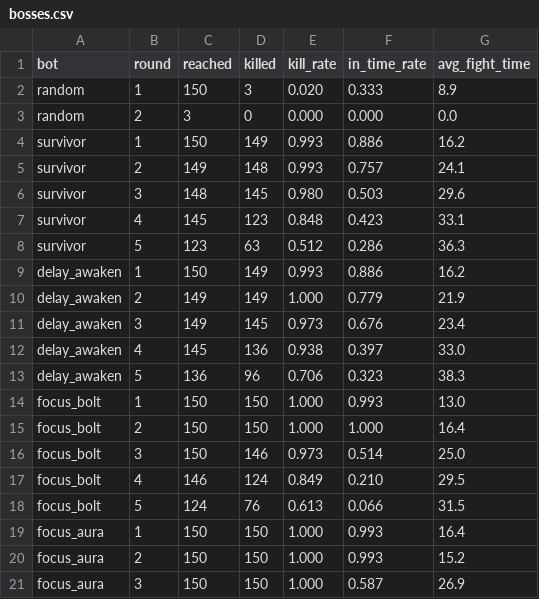
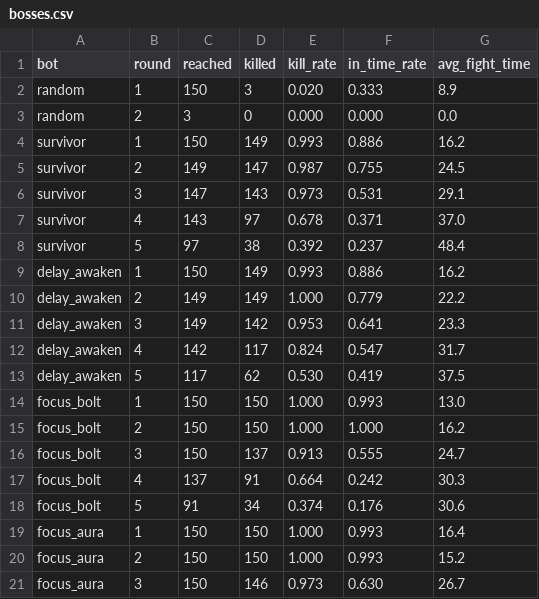
Before and after one commit to kimpro4214/100sec-corps, a CSV file: playtest/legion/bosses.csv, drawn as a sheet; only a part is shown; the diff covers the shown part only.

```diff
--- a/playtest/legion/bosses.csv
+++ b/playtest/legion/bosses.csv
@@ -4,18 +4,18 @@ random,2,3,0,0.000,0.000,0.0
 survivor,1,150,149,0.993,0.886,16.2
-survivor,2,149,148,0.993,0.757,24.1
-survivor,3,148,145,0.980,0.503,29.6
-survivor,4,145,123,0.848,0.423,33.1
-survivor,5,123,63,0.512,0.286,36.3
+survivor,2,149,147,0.987,0.755,24.5
+survivor,3,147,143,0.973,0.531,29.1
+survivor,4,143,97,0.678,0.371,37.0
+survivor,5,97,38,0.392,0.237,48.4
 delay_awaken,1,150,149,0.993,0.886,16.2
-delay_awaken,2,149,149,1.000,0.779,21.9
-delay_awaken,3,149,145,0.973,0.676,23.4
-delay_awaken,4,145,136,0.938,0.397,33.0
-delay_awaken,5,136,96,0.706,0.323,38.3
+delay_awaken,2,149,149,1.000,0.779,22.2
+delay_awaken,3,149,142,0.953,0.641,23.3
+delay_awaken,4,142,117,0.824,0.547,31.7
+delay_awaken,5,117,62,0.530,0.419,37.5
 focus_bolt,1,150,150,1.000,0.993,13.0
-focus_bolt,2,150,150,1.000,1.000,16.4
-focus_bolt,3,150,146,0.973,0.514,25.0
-focus_bolt,4,146,124,0.849,0.210,29.5
-focus_bolt,5,124,76,0.613,0.066,31.5
+focus_bolt,2,150,150,1.000,1.000,16.2
+focus_bolt,3,150,137,0.913,0.555,24.7
+focus_bolt,4,137,91,0.664,0.242,30.3
+focus_bolt,5,91,34,0.374,0.176,30.6
 focus_aura,1,150,150,1.000,0.993,16.4
 focus_aura,2,150,150,1.000,0.993,15.2
-focus_aura,3,150,150,1.000,0.587,26.9
+focus_aura,3,150,146,0.973,0.630,26.7
```
Also changed, not shown: 3 added rows, 3 removed rows and 23 edited cells elsewhere in this file, playtest/legion/choices.csv, playtest/legion/damage.csv, 5 other files.
